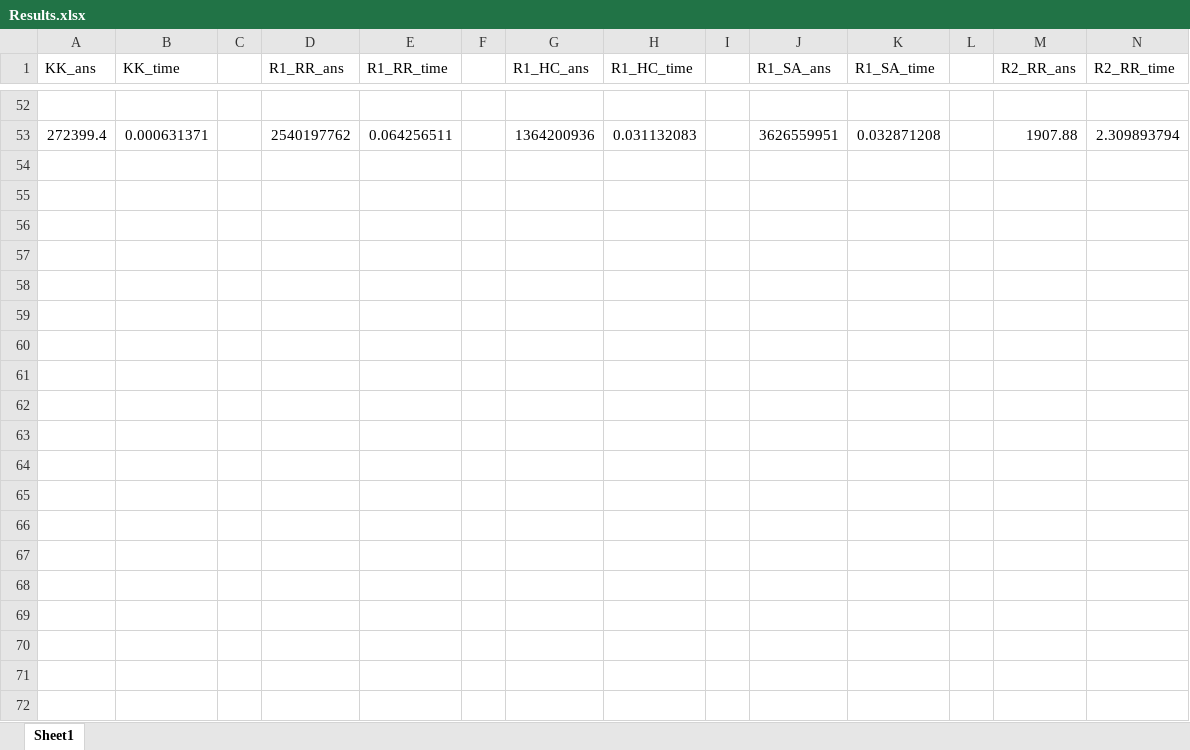
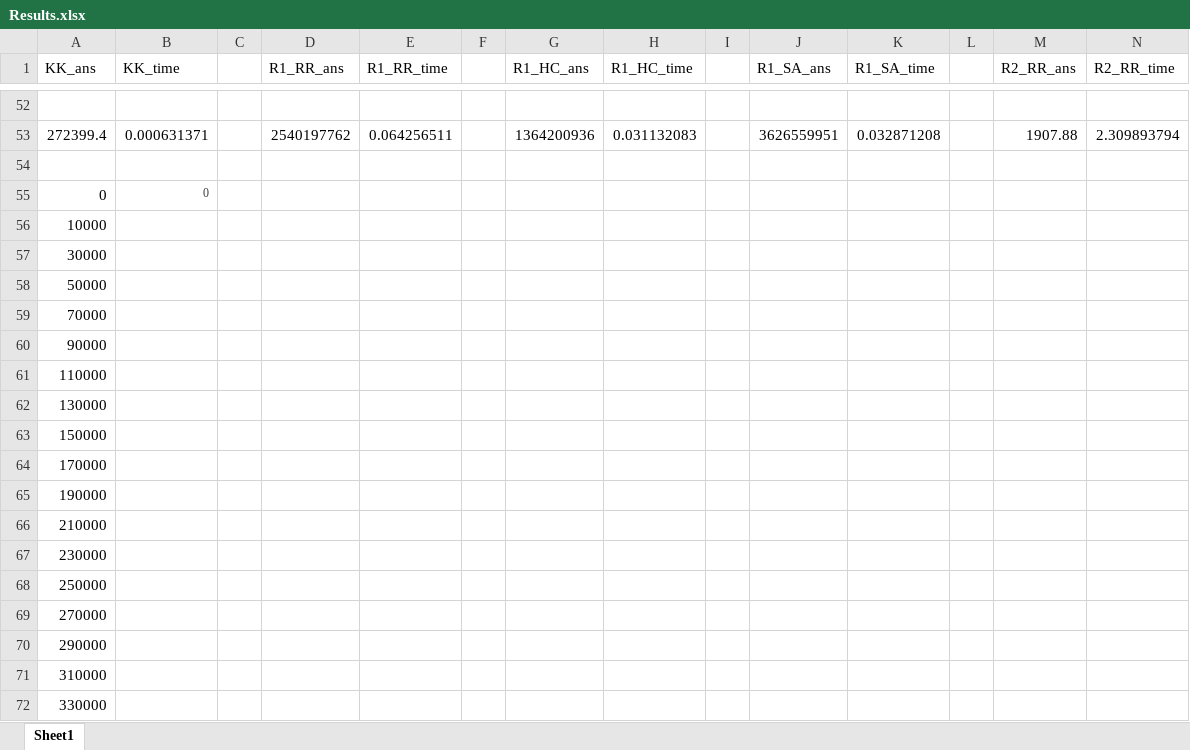
Before and after one commit to artidoro/nnumberpartitionproblem, an Excel workbook: Results.xlsx, sheet Sheet1, drawn as a sheet; only a part is shown, gaps mark what is left out; values as stored, in another font and other column widths than the file's, no borders; rows hold the shown columns only; the diff covers the shown part only; the diff names each change by its address in the sheet, - before the commit and + after, or states it on an @@ line.

Commit message:
karma karp running time tex file

```diff
--- a/Results.xlsx (sheet Sheet1)
+++ b/Results.xlsx (sheet Sheet1)
+row 54: (empty)
+row 55: 0 | 0
+row 56: 10000
+row 57: 30000
+row 58: 50000
+row 59: 70000
+row 60: 90000
+row 61: 110000
+row 62: 130000
+row 63: 150000
+row 64: 170000
+row 65: 190000
+row 66: 210000
+row 67: 230000
+row 68: 250000
+row 69: 270000
+row 70: 290000
+row 71: 310000
+row 72: 330000
```
Also changed, not shown: 71 added rows elsewhere in this sheet, 6 other files.
